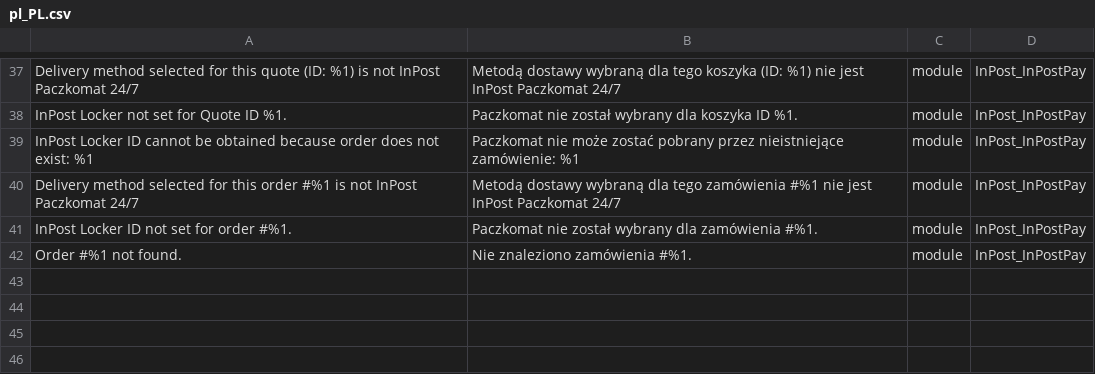
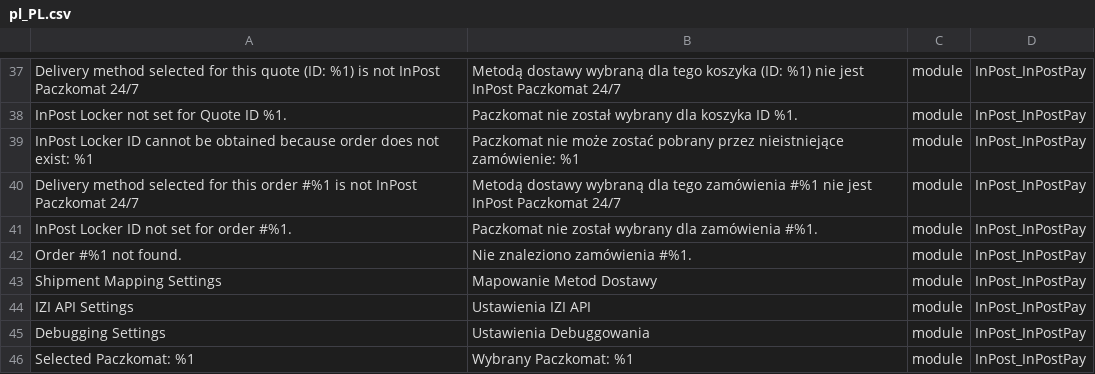
Before and after one commit to FastWhiteCat/magento2-inpost-pay, a CSV file: packages/magento2-module-inpost-pay/src/i18n/pl_PL.csv, drawn as a sheet; only a part is shown, gaps mark what is left out.

Commit message:
INPAY-9 - Added inpost_pay_order db schema, model, repository. Code refactor.

```diff
--- a/packages/magento2-module-inpost-pay/src/i18n/pl_PL.csv
+++ b/packages/magento2-module-inpost-pay/src/i18n/pl_PL.csv
@@ -42 +42,5 @@
 "Order #%1 not found.","Nie znaleziono zamówienia #%1.",module,InPost_InPostPay
+"Shipment Mapping Settings","Mapowanie Metod Dostawy",module,InPost_InPostPay
+"IZI API Settings","Ustawienia IZI API",module,InPost_InPostPay
+"Debugging Settings","Ustawienia Debuggowania",module,InPost_InPostPay
+"Selected Paczkomat: %1","Wybrany Paczkomat: %1",module,InPost_InPostPay
```
Also changed, not shown: 22 other files.
